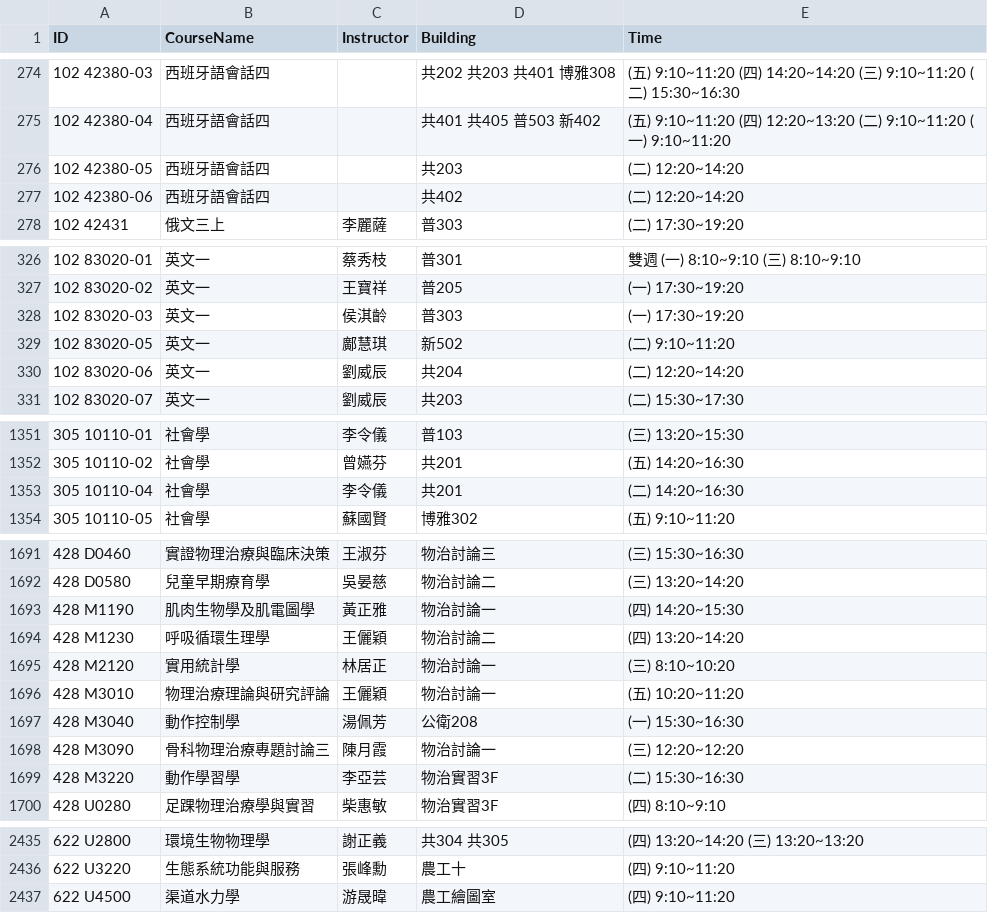
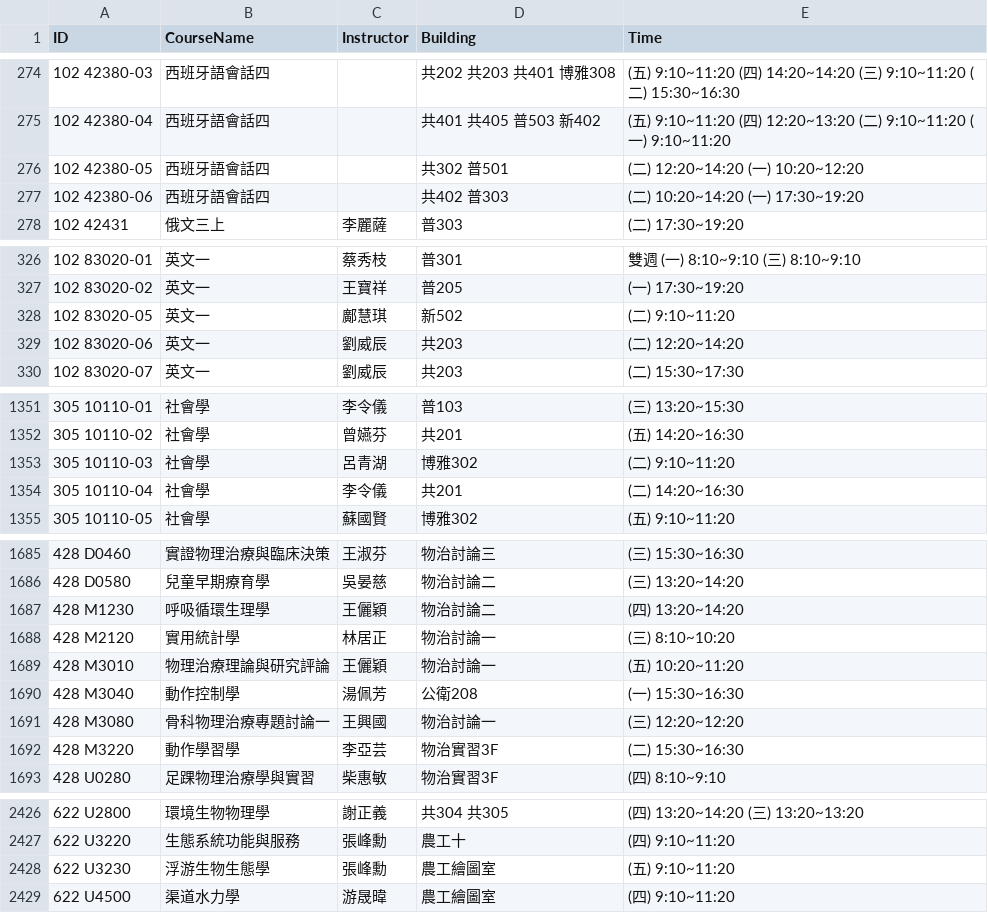
Before and after one commit to yenting-biao/NTU-Classroom-Schedule-Helper, a CSV file: python/courses.csv, drawn as a sheet; only a part is shown, gaps mark what is left out; the diff covers the shown part only.

Commit message:
feat: update courses, and add saveToDB in the crawl file

```diff
--- a/python/courses.csv
+++ b/python/courses.csv
@@ -275,4 +275,4 @@ ID,CourseName,Instructor,Building,Time
 102 42380-04,西班牙語會話四,,共401 共405 普503 新402,(五) 9:10~11:20 (四) 12:20~13:20 (二) 9:10~11:20 (一) 9:10~11:20
-102 42380-05,西班牙語會話四,,共203,(二) 12:20~14:20
-102 42380-06,西班牙語會話四,,共402,(二) 12:20~14:20
+102 42380-05,西班牙語會話四,,共302 普501,(二) 12:20~14:20 (一) 10:20~12:20
+102 42380-06,西班牙語會話四,,共402 普303,(二) 10:20~14:20 (一) 17:30~19:20
 102 42431,俄文三上,李麗薩,普303,(二) 17:30~19:20
@@ -327,5 +327,4 @@ ID,CourseName,Instructor,Building,Time
 102 83020-02,英文一,王寶祥,普205,(一) 17:30~19:20
-102 83020-03,英文一,侯淇齡,普303,(一) 17:30~19:20
 102 83020-05,英文一,鄺慧琪,新502,(二) 9:10~11:20
-102 83020-06,英文一,劉威辰,共204,(二) 12:20~14:20
+102 83020-06,英文一,劉威辰,共203,(二) 12:20~14:20
 102 83020-07,英文一,劉威辰,共203,(二) 15:30~17:30
@@ -1352,2 +1352,3 @@ ID,CourseName,Instructor,Building,Time
 305 10110-02,社會學,曾嬿芬,共201,(五) 14:20~16:30
+305 10110-03,社會學,呂青湖,博雅302,(二) 9:10~11:20
 305 10110-04,社會學,李令儀,共201,(二) 14:20~16:30
@@ -1692,3 +1686,2 @@ ID,CourseName,Instructor,Building,Time
 428 D0580,兒童早期療育學,吳晏慈,物治討論二,(三) 13:20~14:20
-428 M1190,肌肉生物學及肌電圖學,黃正雅,物治討論一,(四) 14:20~15:30
 428 M1230,呼吸循環生理學,王儷穎,物治討論二,(四) 13:20~14:20
@@ -1697,3 +1690,3 @@ ID,CourseName,Instructor,Building,Time
 428 M3040,動作控制學,湯佩芳,公衛208,(一) 15:30~16:30
-428 M3090,骨科物理治療專題討論三,陳月霞,物治討論一,(三) 12:20~12:20
+428 M3080,骨科物理治療專題討論一,王興國,物治討論一,(三) 12:20~12:20
 428 M3220,動作學習學,李亞芸,物治實習3F,(二) 15:30~16:30
@@ -2436,2 +2427,3 @@ ID,CourseName,Instructor,Building,Time
 622 U3220,生態系統功能與服務,張峰勳,農工十,(四) 9:10~11:20
+622 U3230,浮游生物生態學,張峰勳,農工繪圖室,(五) 9:10~11:20
 622 U4500,渠道水力學,游晟暐,農工繪圖室,(四) 9:10~11:20
```
Also changed, not shown: 9 added rows, 17 removed rows and 30 edited cells elsewhere in this file, 3 other files.
